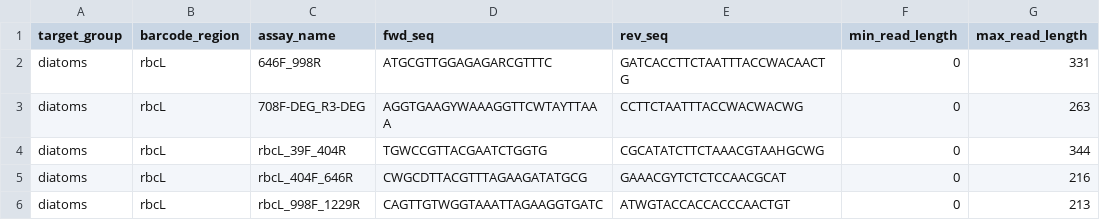
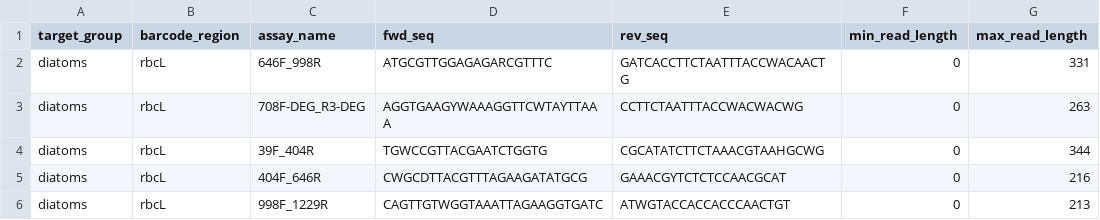
Before and after one commit to CIBIO-BU/mozaiko, a TSV file: data/input_data/DIA/diat-barcode-primers.tsv, drawn as a sheet.

```diff
--- a/data/input_data/DIA/diat-barcode-primers.tsv
+++ b/data/input_data/DIA/diat-barcode-primers.tsv
@@ -3,4 +3,4 @@ diatoms	rbcL	646F_998R	ATGCGTTGGAGAGARCGTTTC	GATCACCTTCTAATTTACCWACAACTG	0	331
 diatoms	rbcL	708F-DEG_R3-DEG	AGGTGAAGYWAAAGGTTCWTAYTTAAA	CCTTCTAATTTACCWACWACWG	0	263
-diatoms	rbcL	rbcL_39F_404R	TGWCCGTTACGAATCTGGTG	CGCATATCTTCTAAACGTAAHGCWG	0	344
-diatoms	rbcL	rbcL_404F_646R	CWGCDTTACGTTTAGAAGATATGCG	GAAACGYTCTCTCCAACGCAT	0	216
-diatoms	rbcL	rbcL_998F_1229R	CAGTTGTWGGTAAATTAGAAGGTGATC	ATWGTACCACCACCCAACTGT	0	213
+diatoms	rbcL	39F_404R	TGWCCGTTACGAATCTGGTG	CGCATATCTTCTAAACGTAAHGCWG	0	344
+diatoms	rbcL	404F_646R	CWGCDTTACGTTTAGAAGATATGCG	GAAACGYTCTCTCCAACGCAT	0	216
+diatoms	rbcL	998F_1229R	CAGTTGTWGGTAAATTAGAAGGTGATC	ATWGTACCACCACCCAACTGT	0	213
```
Also changed, not shown: 4 other files.
